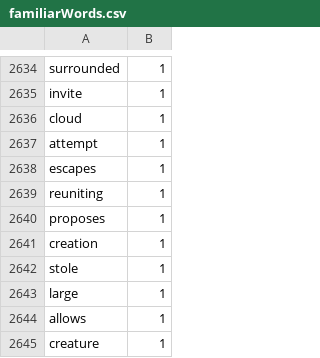
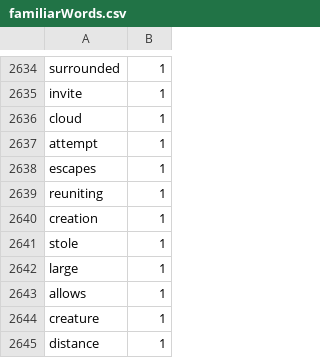
Before and after one commit to Elon-Mao/dictation, a CSV file: public/familiarWords.csv, drawn as a sheet; only a part is shown, gaps mark what is left out; the shorter side is filled out with more unchanged rows.

```diff
--- a/public/familiarWords.csv
+++ b/public/familiarWords.csv
@@ -2639,3 +2639,2 @@ escapes,1,
 reuniting,1,
-proposes,1,
 creation,1,
```
Also changed, not shown: 1 other file.
